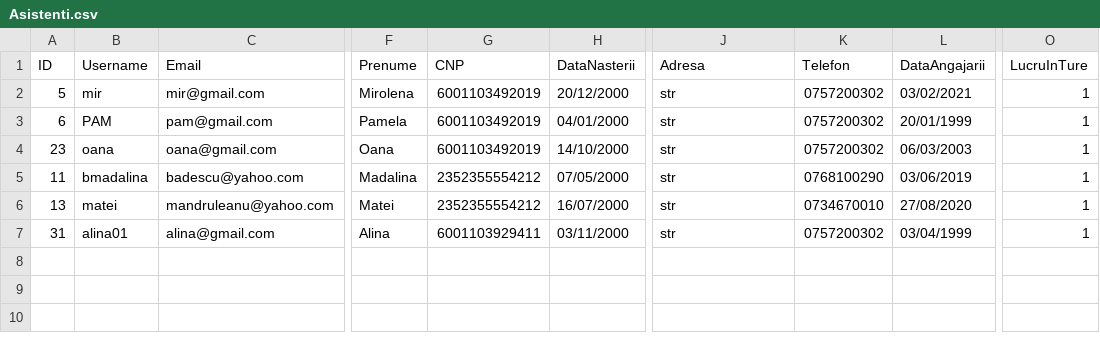
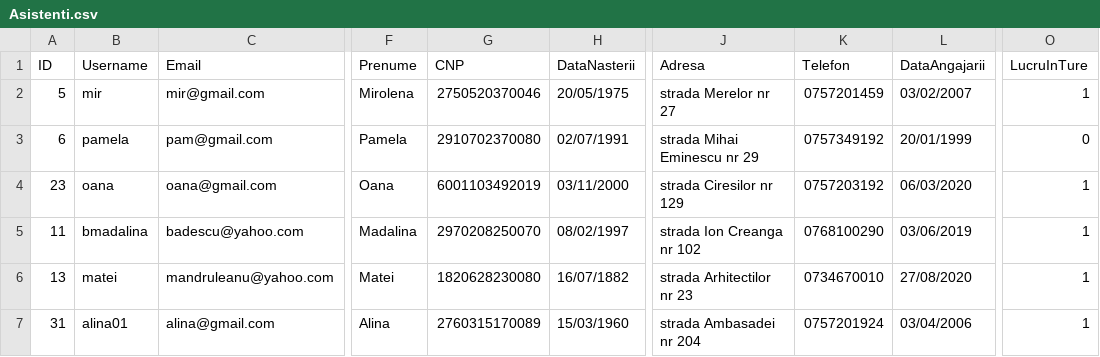
Before and after one commit to alina0311/Proiect-PAO, a CSV file: src/csv_files/Asistenti.csv, drawn as a sheet; only a part is shown, gaps mark what is left out; the diff names each change by its address in the sheet, - before the commit and + after, or states it on an @@ line.

```diff
--- a/src/csv_files/Asistenti.csv
+++ b/src/csv_files/Asistenti.csv
-G2 (CNP): 6001103492019
+G2 (CNP): 2750520370046
-H2 (DataNasterii): 20/12/2000
+H2 (DataNasterii): 20/05/1975
-J2 (Adresa): str
+J2 (Adresa): strada Merelor nr 27
-K2 (Telefon): 0757200302
+K2 (Telefon): 0757201459
-L2 (DataAngajarii): 03/02/2021
+L2 (DataAngajarii): 03/02/2007
-B3 (Username): PAM
+B3 (Username): pamela
-G3 (CNP): 6001103492019
+G3 (CNP): 2910702370080
-H3 (DataNasterii): 04/01/2000
+H3 (DataNasterii): 02/07/1991
-J3 (Adresa): str
+J3 (Adresa): strada Mihai Eminescu nr 29
-K3 (Telefon): 0757200302
+K3 (Telefon): 0757349192
-O3 (LucruInTure): 1
+O3 (LucruInTure): 0
-H4 (DataNasterii): 14/10/2000
+H4 (DataNasterii): 03/11/2000
-J4 (Adresa): str
+J4 (Adresa): strada Ciresilor nr 129
-K4 (Telefon): 0757200302
+K4 (Telefon): 0757203192
-L4 (DataAngajarii): 06/03/2003
+L4 (DataAngajarii): 06/03/2020
-G5 (CNP): 2352355554212
+G5 (CNP): 2970208250070
-H5 (DataNasterii): 07/05/2000
+H5 (DataNasterii): 08/02/1997
-J5 (Adresa): str
+J5 (Adresa): strada Ion Creanga nr 102
-G6 (CNP): 2352355554212
+G6 (CNP): 1820628230080
-H6 (DataNasterii): 16/07/2000
+H6 (DataNasterii): 16/07/1882
-J6 (Adresa): str
+J6 (Adresa): strada Arhitectilor nr 23
-G7 (CNP): 6001103929411
+G7 (CNP): 2760315170089
-H7 (DataNasterii): 03/11/2000
+H7 (DataNasterii): 15/03/1960
-J7 (Adresa): str
+J7 (Adresa): strada Ambasadei nr 204
-K7 (Telefon): 0757200302
+K7 (Telefon): 0757201924
-L7 (DataAngajarii): 03/04/1999
+L7 (DataAngajarii): 03/04/2006
```
Also changed, not shown: 15 other files.
